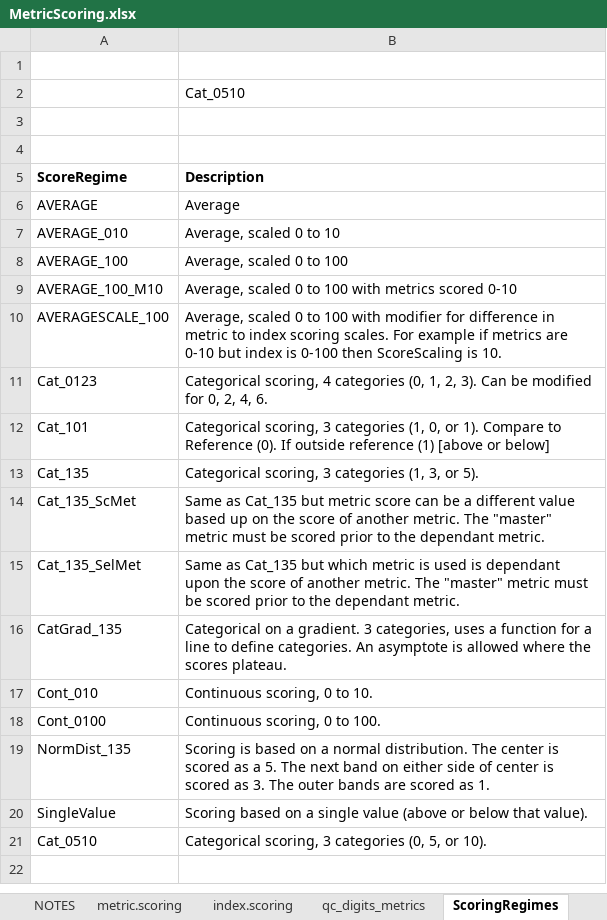
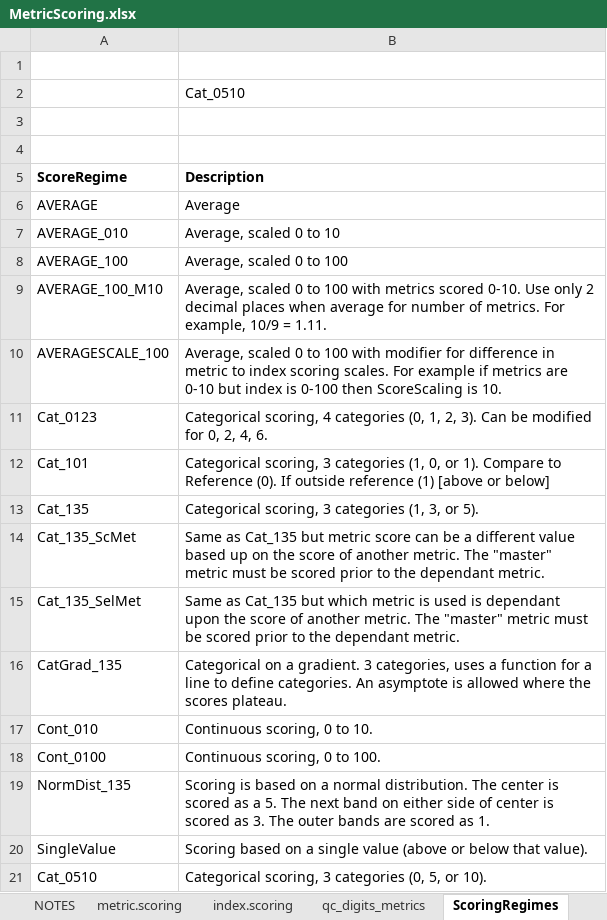
Before and after one commit to leppott/BioMonTools, an Excel workbook: inst/extdata/MetricScoring.xlsx, sheet ScoringRegimes, drawn as a sheet; values as stored, in another font and other column widths than the file's, no borders; the diff names each change by its address in the sheet, - before the commit and + after, or states it on an @@ line.

Commit message:
v1.0.2.9013
* refactor: Modify scoring regime (AVERAGE_100_M10)
    + Round scaling to 2 decimals
    + Modify MetricScoring.xlsx
    + `metric.scores`
* refactor: Add new scoring regime (CAT_0510) to `metric.scores`
* fix: Update MN_IBI_Fish thresholds, MetricScoring.xlsx

```diff
--- a/inst/extdata/MetricScoring.xlsx (sheet ScoringRegimes)
+++ b/inst/extdata/MetricScoring.xlsx (sheet ScoringRegimes)
-B9 (Description): …metrics scored 0-10
+B9 (Description): …metrics scored 0-10. Use only 2 decimal places when average for number of metrics. For example, 10/9 = 1.11.
```
Also changed, not shown: sheet metric.scoring, sheet NOTES, 7 other files.
